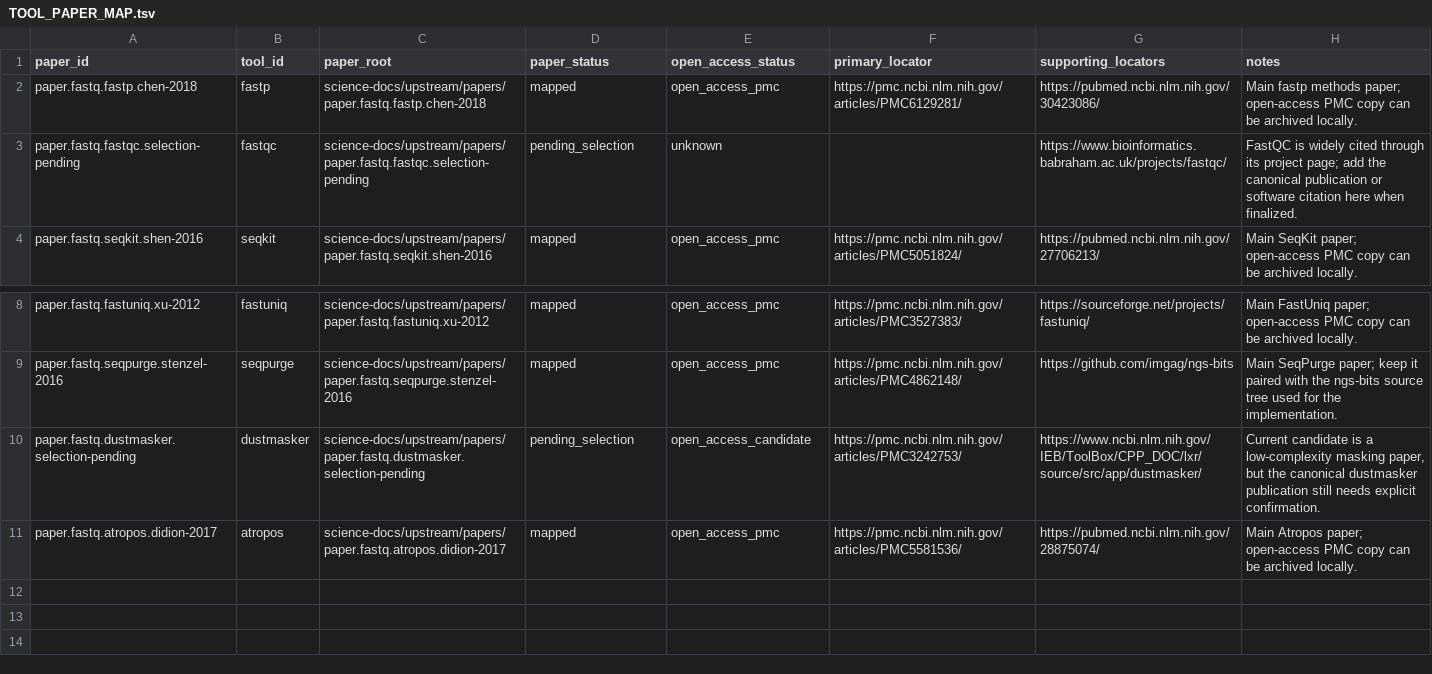
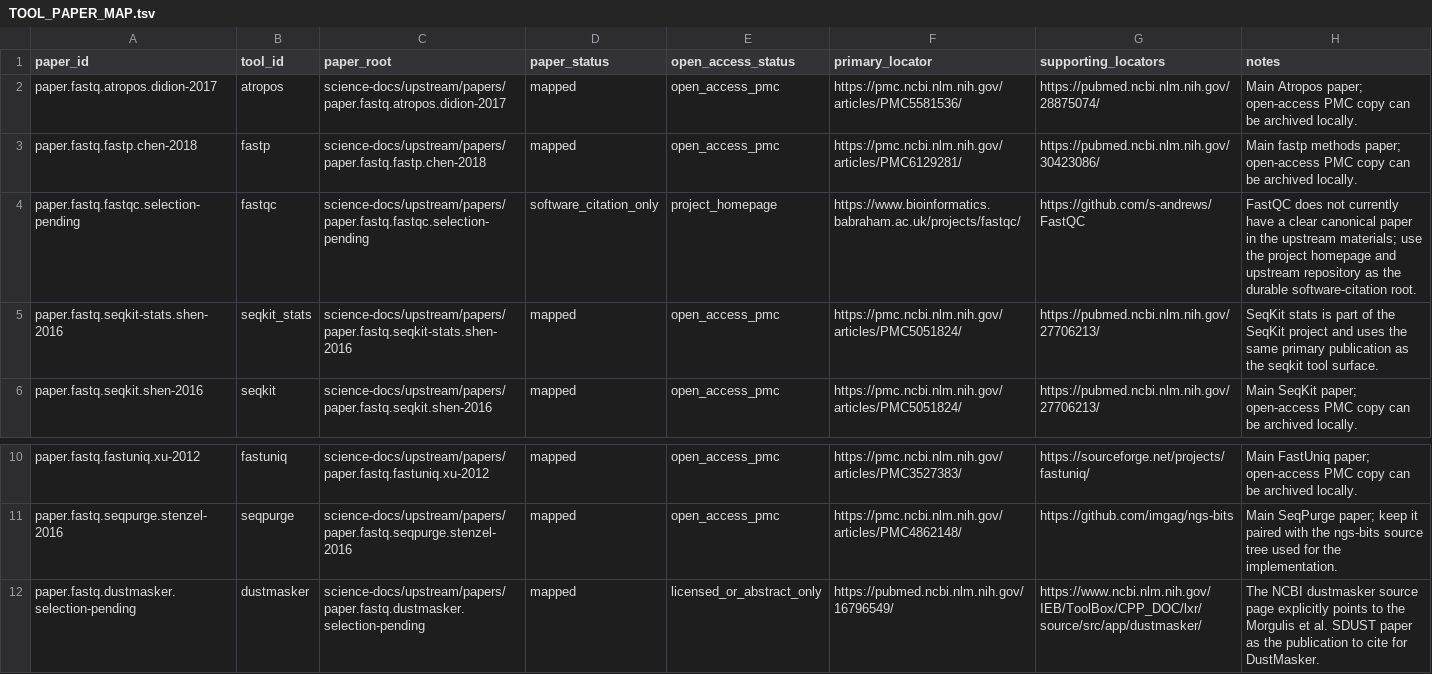
Before and after one commit to bijux/bijux-genomics, a TSV file: science-docs/upstream/papers/TOOL_PAPER_MAP.tsv, drawn as a sheet; only a part is shown, gaps mark what is left out.

```diff
--- a/science-docs/upstream/papers/TOOL_PAPER_MAP.tsv
+++ b/science-docs/upstream/papers/TOOL_PAPER_MAP.tsv
@@ -1,4 +1,6 @@
 paper_id	tool_id	paper_root	paper_status	open_access_status	primary_locator	supporting_locators	notes
+paper.fastq.atropos.didion-2017	atropos	science-docs/upstream/papers/paper.fastq.atropos.didion-2017	mapped	open_access_pmc	https://pmc.ncbi.nlm.nih.gov/articles/PMC5581536/	https://pubmed.ncbi.nlm.nih.gov/28875074/	Main Atropos paper; open-access PMC copy can be archived locally.
 paper.fastq.fastp.chen-2018	fastp	science-docs/upstream/papers/paper.fastq.fastp.chen-2018	mapped	open_access_pmc	https://pmc.ncbi.nlm.nih.gov/articles/PMC6129281/	https://pubmed.ncbi.nlm.nih.gov/30423086/	Main fastp methods paper; open-access PMC copy can be archived locally.
-paper.fastq.fastqc.selection-pending	fastqc	science-docs/upstream/papers/paper.fastq.fastqc.selection-pending	pending_selection	unknown		https://www.bioinformatics.babraham.ac.uk/projects/fastqc/	FastQC is widely cited through its project page; add the canonical publication or software citation here when finalized.
+paper.fastq.fastqc.selection-pending	fastqc	science-docs/upstream/papers/paper.fastq.fastqc.selection-pending	software_citation_only	project_homepage	https://www.bioinformatics.babraham.ac.uk/projects/fastqc/	https://github.com/s-andrews/FastQC	FastQC does not currently have a clear canonical paper in the upstream materials; use the project homepage and upstream repository as the durable software-citation root.
+paper.fastq.seqkit-stats.shen-2016	seqkit_stats	science-docs/upstream/papers/paper.fastq.seqkit-stats.shen-2016	mapped	open_access_pmc	https://pmc.ncbi.nlm.nih.gov/articles/PMC5051824/	https://pubmed.ncbi.nlm.nih.gov/27706213/	SeqKit stats is part of the SeqKit project and uses the same primary publication as the seqkit tool surface.
 paper.fastq.seqkit.shen-2016	seqkit	science-docs/upstream/papers/paper.fastq.seqkit.shen-2016	mapped	open_access_pmc	https://pmc.ncbi.nlm.nih.gov/articles/PMC5051824/	https://pubmed.ncbi.nlm.nih.gov/27706213/	Main SeqKit paper; open-access PMC copy can be archived locally.
@@ -9,3 +11,2 @@ paper.fastq.fastuniq.xu-2012	fastuniq	science-docs/upstream/papers/paper.fastq.f
 paper.fastq.seqpurge.stenzel-2016	seqpurge	science-docs/upstream/papers/paper.fastq.seqpurge.stenzel-2016	mapped	open_access_pmc	https://pmc.ncbi.nlm.nih.gov/articles/PMC4862148/	https://github.com/imgag/ngs-bits	Main SeqPurge paper; keep it paired with the ngs-bits source tree used for the implementation.
-paper.fastq.dustmasker.selection-pending	dustmasker	science-docs/upstream/papers/paper.fastq.dustmasker.selection-pending	pending_selection	open_access_candidate	https://pmc.ncbi.nlm.nih.gov/articles/PMC3242753/	https://www.ncbi.nlm.nih.gov/IEB/ToolBox/CPP_DOC/lxr/source/src/app/dustmasker/	Current candidate is a low-complexity masking paper, but the canonical dustmasker publication still needs explicit confirmation.
-paper.fastq.atropos.didion-2017	atropos	science-docs/upstream/papers/paper.fastq.atropos.didion-2017	mapped	open_access_pmc	https://pmc.ncbi.nlm.nih.gov/articles/PMC5581536/	https://pubmed.ncbi.nlm.nih.gov/28875074/	Main Atropos paper; open-access PMC copy can be archived locally.
+paper.fastq.dustmasker.selection-pending	dustmasker	science-docs/upstream/papers/paper.fastq.dustmasker.selection-pending	mapped	licensed_or_abstract_only	https://pubmed.ncbi.nlm.nih.gov/16796549/	https://www.ncbi.nlm.nih.gov/IEB/ToolBox/CPP_DOC/lxr/source/src/app/dustmasker/	The NCBI dustmasker source page explicitly points to the Morgulis et al. SDUST paper as the publication to cite for DustMasker.
```
Also changed, not shown: science-docs/upstream/fastq/tools/EVIDENCE_MAP.tsv, science/generated/current/evidence/binding_resolution.tsv, 18 other files.
